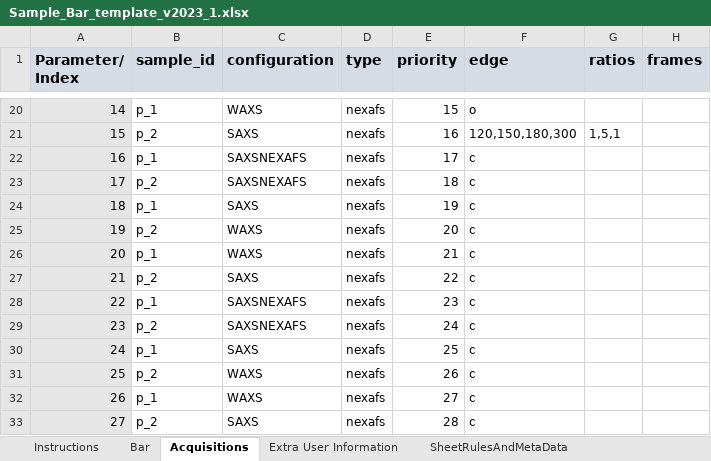
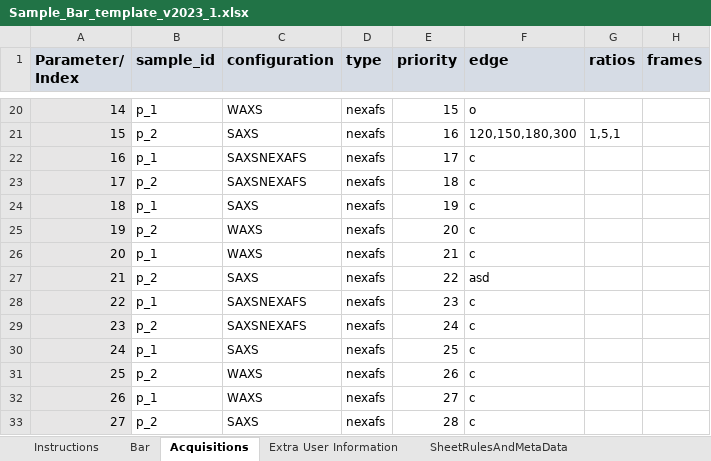
Before and after one commit to NSLS-II-SST/rsoxs_workflow, an Excel workbook: example/Sample_Bar_template_v2023_1.xlsx, sheet Acquisitions, drawn as a sheet; only a part is shown, gaps mark what is left out; values as stored, in another font and other column widths than the file's, no borders; conditional formats not drawn; the diff names each change by its address in the sheet, - before the commit and + after, or states it on an @@ line.

Commit message:
spreadseheet mistake

```diff
--- a/example/Sample_Bar_template_v2023_1.xlsx (sheet Acquisitions)
+++ b/example/Sample_Bar_template_v2023_1.xlsx (sheet Acquisitions)
-F27 (edge): c
+F27 (edge): asd
```
